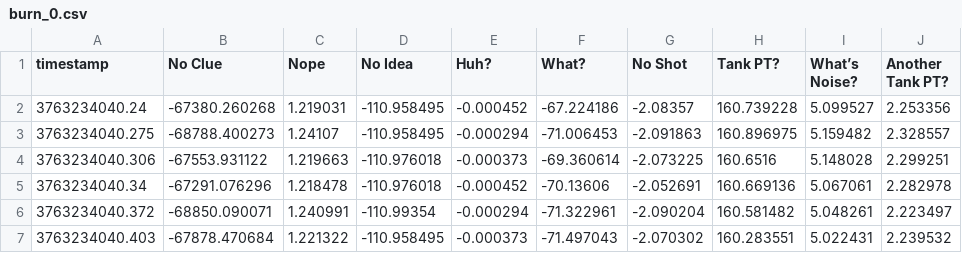
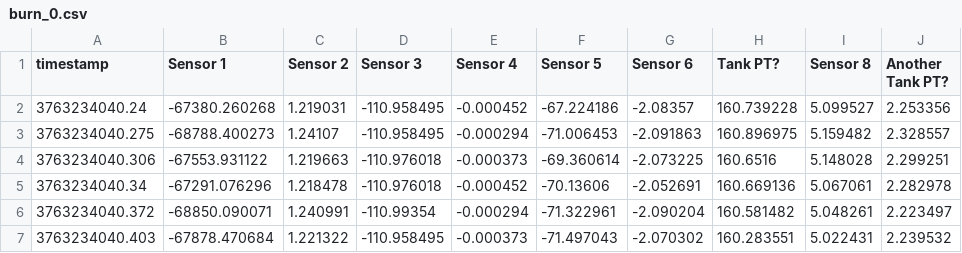
Before and after one commit to KingKonig/KingLabs, a CSV file: data/burn_0.csv, drawn as a sheet; only a part is shown.

```diff
--- a/data/burn_0.csv
+++ b/data/burn_0.csv
@@ -1,2 +1,2 @@
-timestamp,No Clue,Nope,No Idea,Huh?,What?,No Shot,Tank PT?,What’s Noise?,Another Tank PT?
+timestamp,Sensor 1,Sensor 2,Sensor 3,Sensor 4,Sensor 5,Sensor 6,Tank PT?,Sensor 8,Another Tank PT?
 3763234040.24,-67380.260268,1.219031,-110.958495,-0.000452,-67.224186,-2.08357,160.739228,5.099527,2.253356
```
Also changed, not shown: 4 other files.
